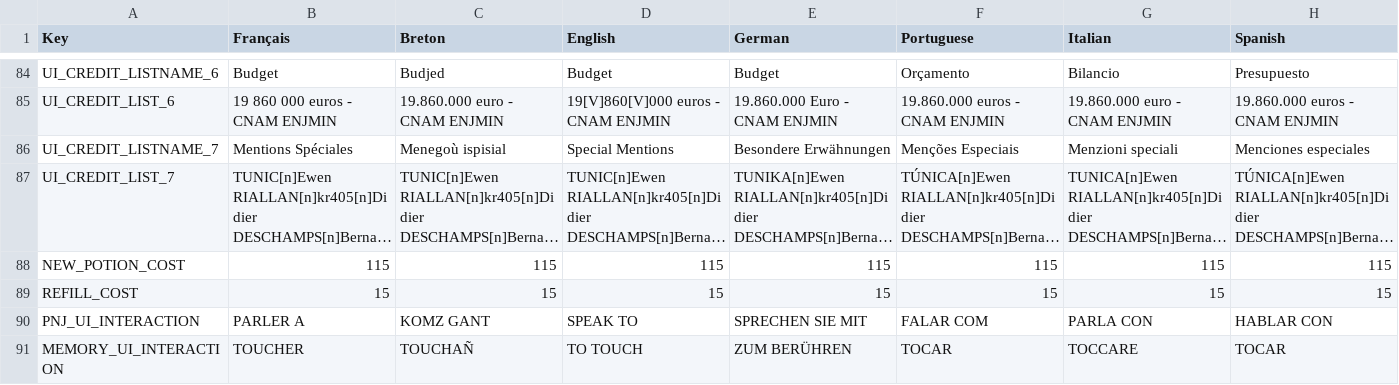
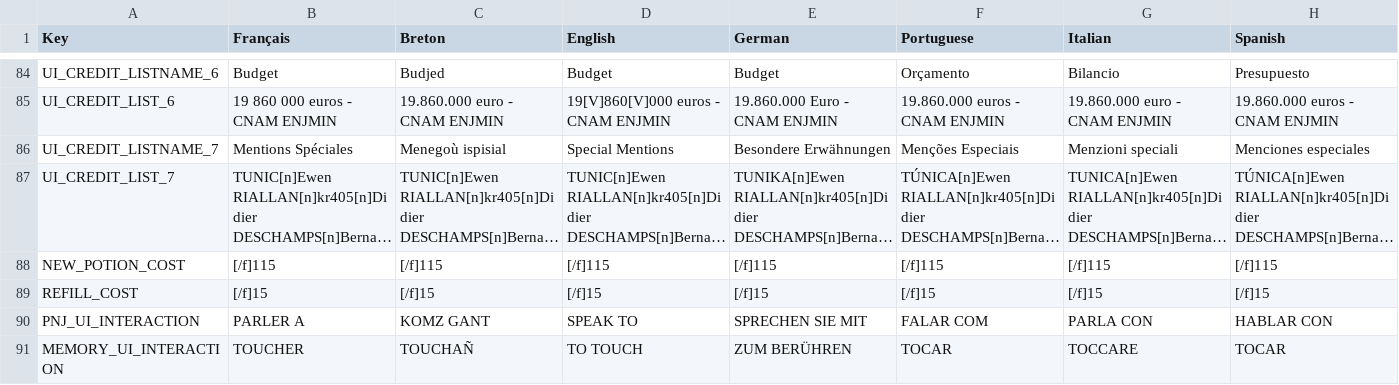
Before and after one commit to Polissages-de-Couilles/Reflets-Oublies, a CSV file: Assets/Resources/Localization.csv, drawn as a sheet; only a part is shown, gaps mark what is left out; long unchanged cells end in …; the diff names each change by its address in the sheet, - before the commit and + after, or states it on an @@ line.

```diff
--- a/Assets/Resources/Localization.csv
+++ b/Assets/Resources/Localization.csv
-B88 (Français): 115
+B88 (Français): [/f]115
-C88 (Breton): 115
+C88 (Breton): [/f]115
-D88 (English): 115
+D88 (English): [/f]115
-E88 (German): 115
+E88 (German): [/f]115
-F88 (Portuguese): 115
+F88 (Portuguese): [/f]115
-G88 (Italian): 115
+G88 (Italian): [/f]115
-H88 (Spanish): 115
+H88 (Spanish): [/f]115
-B89 (Français): 15
+B89 (Français): [/f]15
-C89 (Breton): 15
+C89 (Breton): [/f]15
-D89 (English): 15
+D89 (English): [/f]15
-E89 (German): 15
+E89 (German): [/f]15
-F89 (Portuguese): 15
+F89 (Portuguese): [/f]15
-G89 (Italian): 15
+G89 (Italian): [/f]15
-H89 (Spanish): 15
+H89 (Spanish): [/f]15
```
Also changed, not shown: 21 other files.
